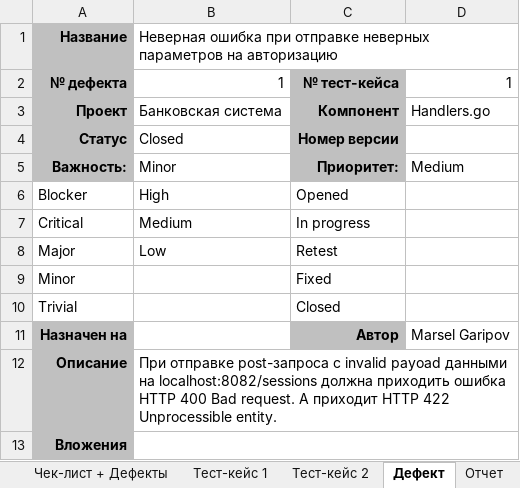
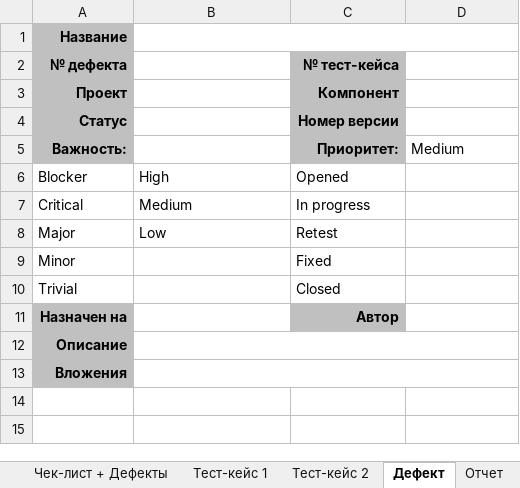
Before and after one commit to ENSLERMAN/bank, an Excel workbook: lab11/lab11.xlsx, sheet Дефект, drawn as a sheet; values as stored, in another font and other column widths than the file's, no borders; the diff names each change by its address in the sheet, - before the commit and + after, or states it on an @@ line.

Commit message:
Revert "add lab11"
This reverts commit 51a2e1c6af0751842e59e6b70d0ac677627e4212.

```diff
--- a/lab11/lab11.xlsx (sheet Дефект)
+++ b/lab11/lab11.xlsx (sheet Дефект)
-B1: Неверная ошибка при отправке неверных параметров на авторизацию
+B1: (empty)
-B2: 1
+B2: (empty)
-D2: 1
+D2: (empty)
-B3: Банковская система
+B3: (empty)
-D3: Handlers.go
+D3: (empty)
-B4: Closed
+B4: (empty)
-B5: Minor
+B5: (empty)
-D11: Marsel Garipov
+D11: (empty)
-B12: При отправке post-запроса с invalid payoad данными на localhost:8082/sessions должна приходить ошибка HTTP 400 Bad request. А приходит HTTP 422 Unprocessible entity.
+B12: (empty)
```
